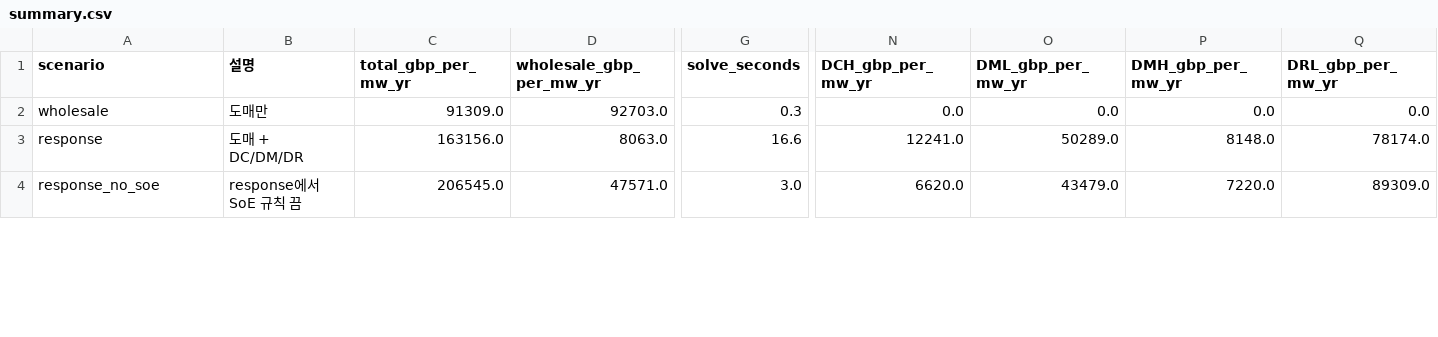
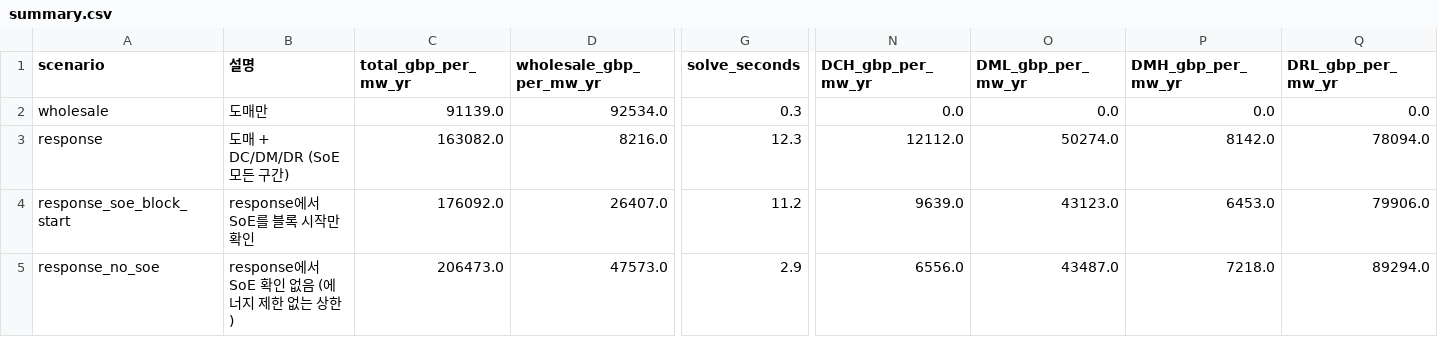
Before and after one commit to knameds-cmd/GR_research_Grid_ESS, a CSV file: results/layer1/2026-09-01_2026-10-01_50MW_2h/summary.csv, drawn as a sheet; only a part is shown, gaps mark what is left out; addresses are those after the commit; rows hold the shown columns only; the diff covers the shown part only; the diff names each change by its address in the sheet, - before the commit and + after, or states it on an @@ line.

```diff
--- a/results/layer1/2026-09-01_2026-10-01_50MW_2h/summary.csv
+++ b/results/layer1/2026-09-01_2026-10-01_50MW_2h/summary.csv
-C2 (total_gbp_per_mw_yr): 91309.0
+C2 (total_gbp_per_mw_yr): 91139.0
-D2 (wholesale_gbp_per_mw_yr): 92703.0
+D2 (wholesale_gbp_per_mw_yr): 92534.0
-B3 (설명): 도매 + DC/DM/DR
+B3 (설명): 도매 + DC/DM/DR (SoE 모든 구간)
-C3 (total_gbp_per_mw_yr): 163156.0
+C3 (total_gbp_per_mw_yr): 163082.0
-D3 (wholesale_gbp_per_mw_yr): 8063.0
+D3 (wholesale_gbp_per_mw_yr): 8216.0
-G3 (solve_seconds): 16.6
+G3 (solve_seconds): 12.3
-N3 (DCH_gbp_per_mw_yr): 12241.0
+N3 (DCH_gbp_per_mw_yr): 12112.0
-O3 (DML_gbp_per_mw_yr): 50289.0
+O3 (DML_gbp_per_mw_yr): 50274.0
-P3 (DMH_gbp_per_mw_yr): 8148.0
+P3 (DMH_gbp_per_mw_yr): 8142.0
-Q3 (DRL_gbp_per_mw_yr): 78174.0
+Q3 (DRL_gbp_per_mw_yr): 78094.0
+row 4: response_soe_block_start | response에서 SoE를 블록 시작만 확인 | 176092.0 | 26407.0 | 11.2 | 9639.0 | 43123.0 | 6453.0 | 79906.0
-B5 (설명): response에서 SoE 규칙 끔
+B5 (설명): response에서 SoE 확인 없음 (에너지 제한 없는 상한)
-C5 (total_gbp_per_mw_yr): 206545.0
+C5 (total_gbp_per_mw_yr): 206473.0
-D5 (wholesale_gbp_per_mw_yr): 47571.0
+D5 (wholesale_gbp_per_mw_yr): 47573.0
-G5 (solve_seconds): 3.0
+G5 (solve_seconds): 2.9
-N5 (DCH_gbp_per_mw_yr): 6620.0
+N5 (DCH_gbp_per_mw_yr): 6556.0
-O5 (DML_gbp_per_mw_yr): 43479.0
+O5 (DML_gbp_per_mw_yr): 43487.0
-P5 (DMH_gbp_per_mw_yr): 7220.0
+P5 (DMH_gbp_per_mw_yr): 7218.0
-Q5 (DRL_gbp_per_mw_yr): 89309.0
+Q5 (DRL_gbp_per_mw_yr): 89294.0
```
Also changed, not shown: 2 added rows and 62 edited cells elsewhere in this file, results/layer1/2026-09-01_2026-10-01_50MW_2h/full_dispatch.csv, results/layer1/2026-09-01_2026-10-01_50MW_2h/full_no_soe_dispatch.csv, 13 other files.
